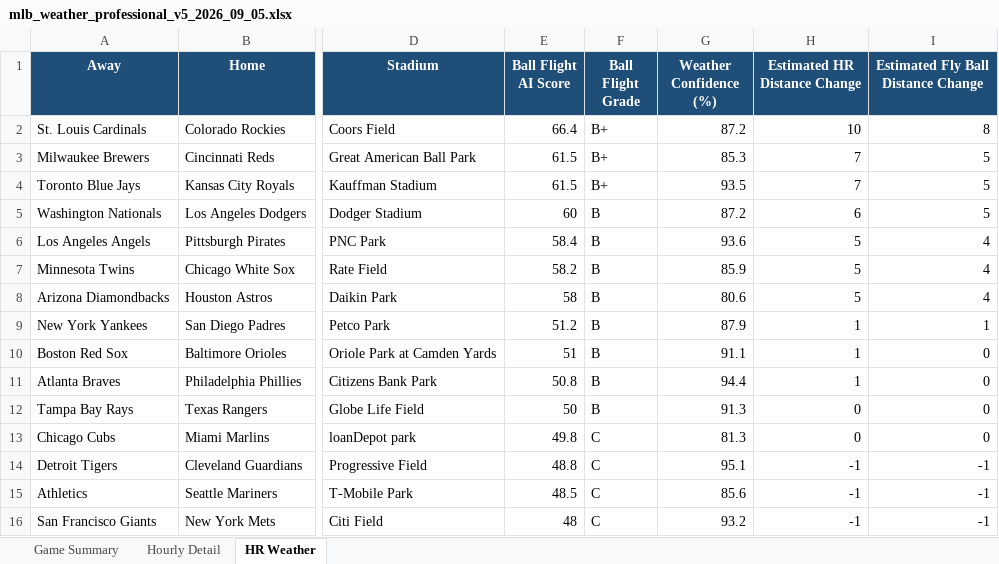
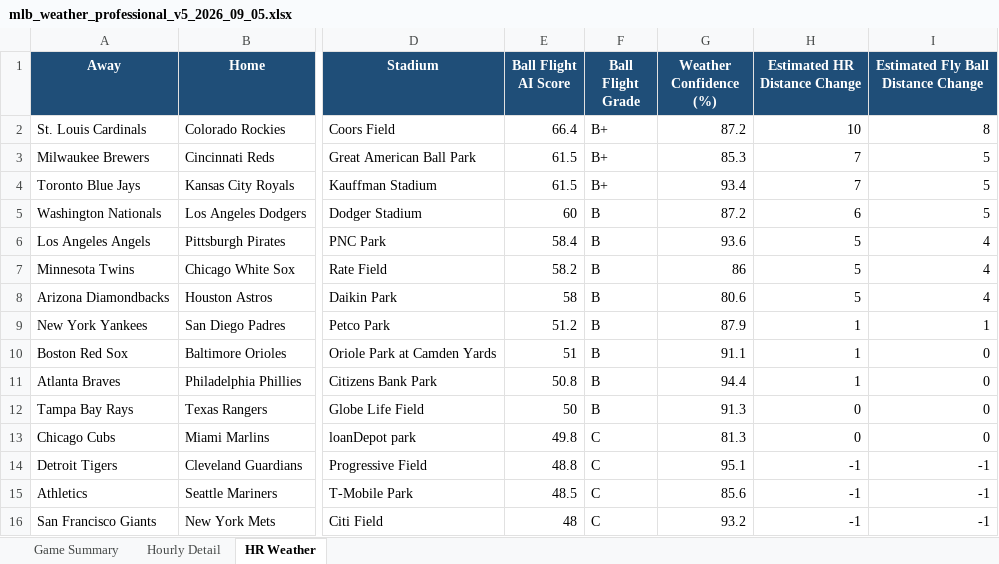
Before and after one commit to pzbaseball/mlb-site-data, an Excel workbook: mlb_weather_professional_v5_2026_09_05.xlsx, sheet HR Weather, drawn as a sheet; only a part is shown, gaps mark what is left out; values as stored, in another font and other column widths than the file's, no borders; conditional formats not drawn; the diff names each change by its address in the sheet, - before the commit and + after, or states it on an @@ line.

Commit message:
Update MLB weather 2026-09-05 12:19 AM PT

```diff
--- a/mlb_weather_professional_v5_2026_09_05.xlsx (sheet HR Weather)
+++ b/mlb_weather_professional_v5_2026_09_05.xlsx (sheet HR Weather)
-G4 (Weather Confidence (%)): 93.5
+G4 (Weather Confidence (%)): 93.4
-G7 (Weather Confidence (%)): 85.9
+G7 (Weather Confidence (%)): 86
```
Also changed, not shown: sheet Hourly Detail, sheet Game Summary, 2 other files.
